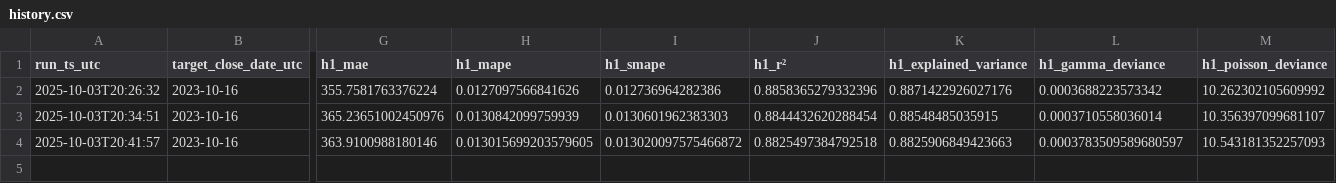
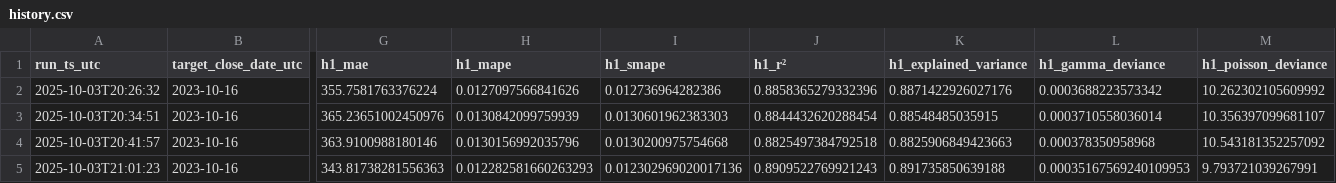
Before and after one commit to cielocielomimi/btcclose, a CSV file: out/history.csv, drawn as a sheet; only a part is shown, gaps mark what is left out; rows hold the shown columns only; the diff names each change by its address in the sheet, - before the commit and + after, or states it on an @@ line.

```diff
--- a/out/history.csv
+++ b/out/history.csv
-H4 (h1_mape): 0.013015699203579605
+H4 (h1_mape): 0.0130156992035796
-I4 (h1_smape): 0.013020097575466872
+I4 (h1_smape): 0.0130200975754668
-L4 (h1_gamma_deviance): 0.0003783509589680597
+L4 (h1_gamma_deviance): 0.000378350958968
-M4 (h1_poisson_deviance): 10.543181352257093
+M4 (h1_poisson_deviance): 10.543181352257092
+row 5: 2025-10-03T21:01:23 | 2023-10-16 | 343.81738281556363 | 0.012282581660263293 | 0.012302969020017136 | 0.8909522769921243 | 0.891735850639188 | 0.00035167569240109953 | 9.793721039267991
```
Also changed, not shown: 1 other file.
